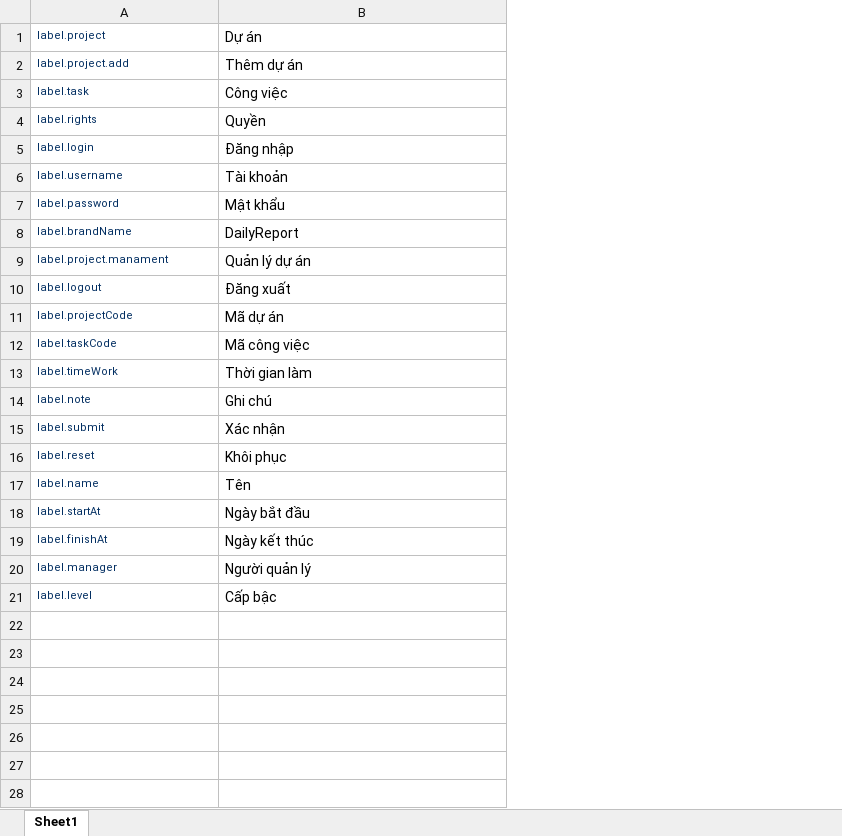
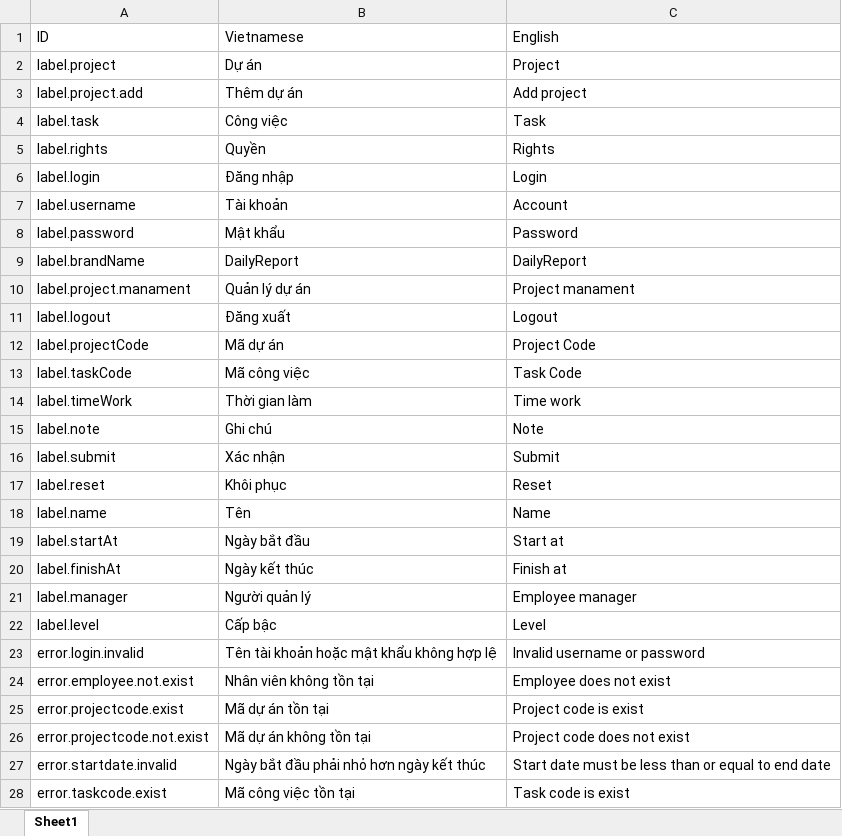
Before and after one commit to vutaydk/dailyreport, an Excel workbook: 01 requirements/resource_id.xlsx, sheet Sheet1, drawn as a sheet; only a part is shown; values as stored, in another font and other column widths than the file's, no borders; addresses are those after the commit; the diff covers the shown part only; the diff names each change by its address in the sheet, - before the commit and + after, or states it on an @@ line.

Commit message:
update resource

```diff
--- a/01 requirements/resource_id.xlsx (sheet Sheet1)
+++ b/01 requirements/resource_id.xlsx (sheet Sheet1)
+column C, rows 2-22: Project | Add project | Task | Rights | Login | Account | Password | DailyReport | Project manament | Logout | Project Code | Task Code | Time work | Note | Submit | Reset | Name | Start at | Finish at | Employee manager | Level
+row 1: ID | Vietnamese | English
-A2:A22 text colour: #032F62
+A2:A22 text colour: black, text size: larger
+row 23: error.login.invalid | Tên tài khoản hoặc mật khẩu không hợp lệ | Invalid username or password
+row 24: error.employee.not.exist | Nhân viên không tồn tại | Employee does not exist
+row 25: error.projectcode.exist | Mã dự án tồn tại | Project code is exist
+row 26: error.projectcode.not.exist | Mã dự án không tồn tại | Project code does not exist
+row 27: error.startdate.invalid | Ngày bắt đầu phải nhỏ hơn ngày kết thúc | Start date must be less than or equal to end date
+row 28: error.taskcode.exist | Mã công việc tồn tại | Task code is exist
```
Also changed, not shown: 4 added rows elsewhere in this sheet.
